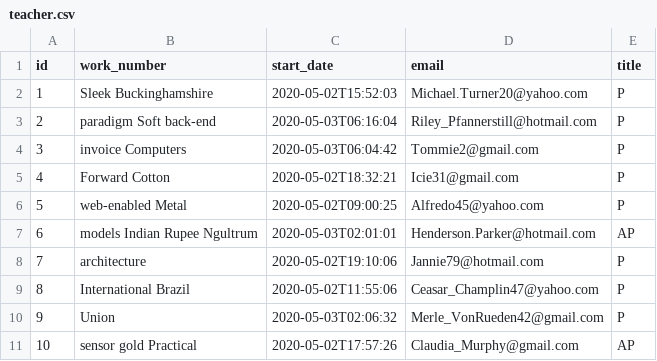
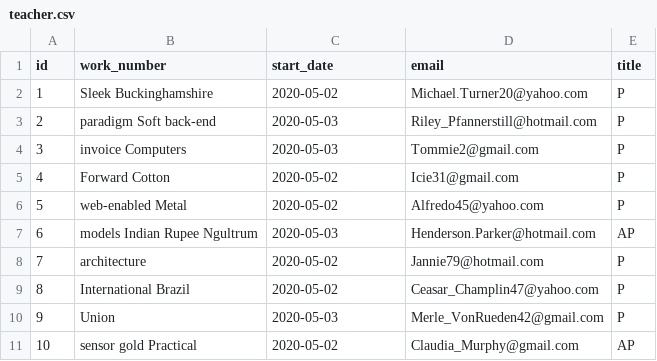
Before and after one commit to niudai/Database_Repo, a CSV file: src/main/resources/config/liquibase/fake-data/teacher.csv, drawn as a sheet.

```diff
--- a/src/main/resources/config/liquibase/fake-data/teacher.csv
+++ b/src/main/resources/config/liquibase/fake-data/teacher.csv
@@ -1,11 +1,11 @@
 id;work_number;start_date;email;title
-1;Sleek Buckinghamshire;2020-05-02T15:52:03;Michael.Turner20@yahoo.com;P
-2;paradigm Soft back-end;2020-05-03T06:16:04;Riley_Pfannerstill@hotmail.com;P
-3;invoice Computers;2020-05-03T06:04:42;Tommie2@gmail.com;P
-4;Forward Cotton;2020-05-02T18:32:21;Icie31@gmail.com;P
-5;web-enabled Metal;2020-05-02T09:00:25;Alfredo45@yahoo.com;P
-6;models Indian Rupee Ngultrum;2020-05-03T02:01:01;Henderson.Parker@hotmail.com;AP
-7;architecture;2020-05-02T19:10:06;Jannie79@hotmail.com;P
-8;International Brazil;2020-05-02T11:55:06;Ceasar_Champlin47@yahoo.com;P
-9;Union;2020-05-03T02:06:32;Merle_VonRueden42@gmail.com;P
-10;sensor gold Practical;2020-05-02T17:57:26;Claudia_Murphy@gmail.com;AP
+1;Sleek Buckinghamshire;2020-05-02;Michael.Turner20@yahoo.com;P
+2;paradigm Soft back-end;2020-05-03;Riley_Pfannerstill@hotmail.com;P
+3;invoice Computers;2020-05-03;Tommie2@gmail.com;P
+4;Forward Cotton;2020-05-02;Icie31@gmail.com;P
+5;web-enabled Metal;2020-05-02;Alfredo45@yahoo.com;P
+6;models Indian Rupee Ngultrum;2020-05-03;Henderson.Parker@hotmail.com;AP
+7;architecture;2020-05-02;Jannie79@hotmail.com;P
+8;International Brazil;2020-05-02;Ceasar_Champlin47@yahoo.com;P
+9;Union;2020-05-03;Merle_VonRueden42@gmail.com;P
+10;sensor gold Practical;2020-05-02;Claudia_Murphy@gmail.com;AP
```
Also changed, not shown: src/main/resources/config/liquibase/fake-data/j_exception.csv, src/main/resources/config/liquibase/fake-data/people.csv, 48 other files.
